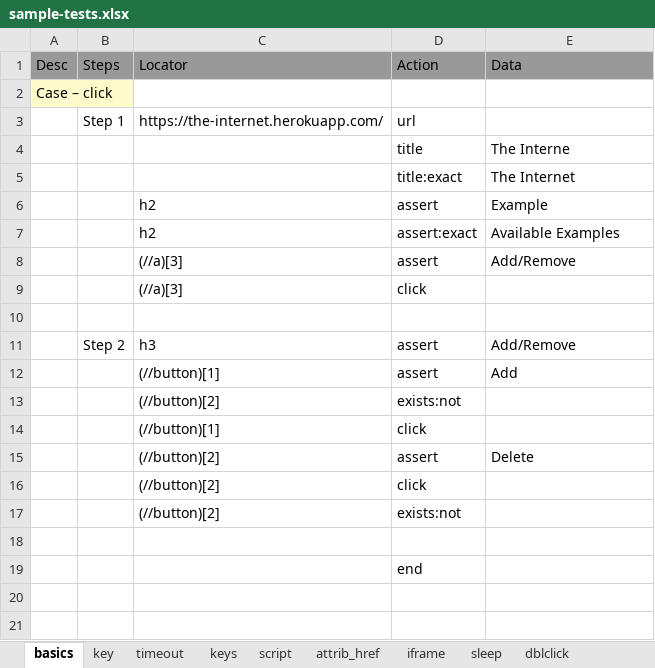
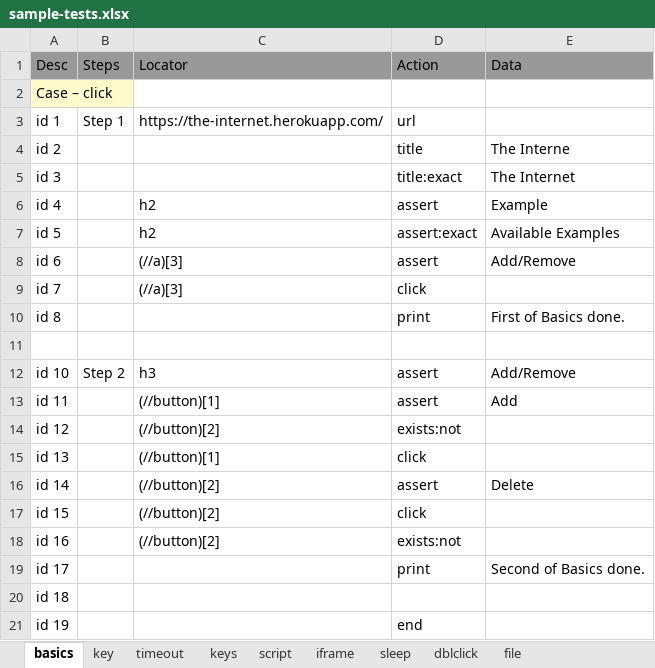
Before and after one commit to svramu/iBot, an Excel workbook: sample-tests.xlsx, sheet basics, drawn as a sheet; values as stored, in another font and other column widths than the file's, no borders; removed rows and columns are numbered as before the commit, all else as after; the diff names each change by its address in the sheet, - before the commit and + after, or states it on an @@ line.

```diff
--- a/sample-tests.xlsx (sheet basics)
+++ b/sample-tests.xlsx (sheet basics)
@@ sheet tab hidden: attrib_href @@
+sheet tab: file
-A3 (Desc): (empty)
+A3 (Desc): id 1
-A4 (Desc): (empty)
+A4 (Desc): id 2
-A5 (Desc): (empty)
+A5 (Desc): id 3
-A6 (Desc): (empty)
+A6 (Desc): id 4
-A7 (Desc): (empty)
+A7 (Desc): id 5
-A8 (Desc): (empty)
+A8 (Desc): id 6
-A9 (Desc): (empty)
+A9 (Desc): id 7
+row 10: id 8 |  |  | print | First of Basics done.
-A12 (Desc): (empty)
+A12 (Desc): id 10
-A13 (Desc): (empty)
+A13 (Desc): id 11
-A14 (Desc): (empty)
+A14 (Desc): id 12
-A15 (Desc): (empty)
+A15 (Desc): id 13
-A16 (Desc): (empty)
+A16 (Desc): id 14
-A17 (Desc): (empty)
+A17 (Desc): id 15
-A18 (Desc): (empty)
+A18 (Desc): id 16
-row 19: (empty)
+row 19: id 17 |  |  | print | Second of Basics done.
-row 19:  |  |  | end
+row 20: id 18
+row 21: id 19 |  |  | end
```
Also changed, not shown: 10 other files.
